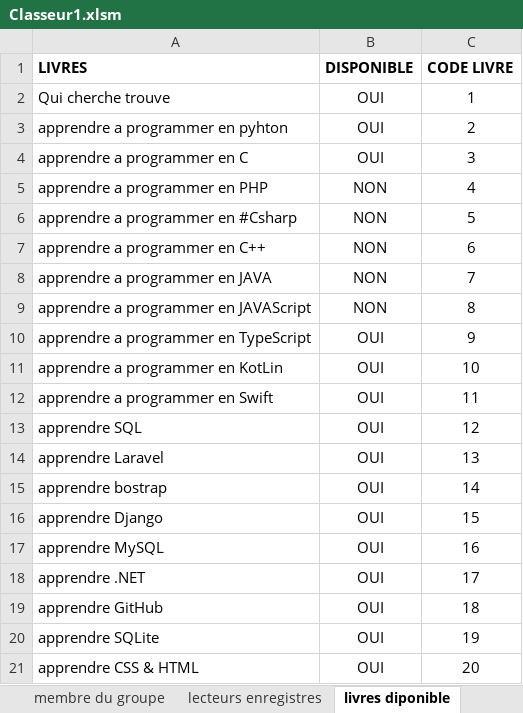
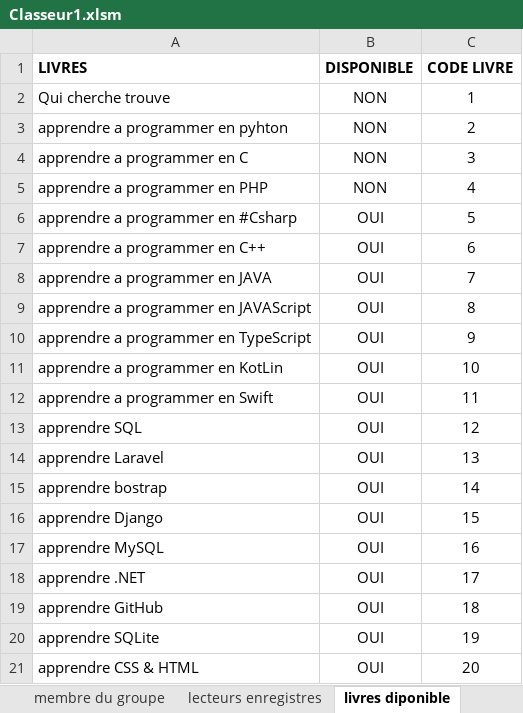
Before and after one commit to AristoteKABELU/TP-VBA-2022, an Excel workbook: Classeur1.xlsm, sheet livres diponible, drawn as a sheet; values as stored, in another font and other column widths than the file's, no borders; table styles not drawn; the diff names each change by its address in the sheet, - before the commit and + after, or states it on an @@ line.

```diff
--- a/Classeur1.xlsm (sheet livres diponible)
+++ b/Classeur1.xlsm (sheet livres diponible)
-B2:B4 (DISPONIBLE): OUI
+B2:B4 (DISPONIBLE): NON
-B6:B9 (DISPONIBLE): NON
+B6:B9 (DISPONIBLE): OUI
```
Also changed, not shown: sheet Livre non-disponible.
